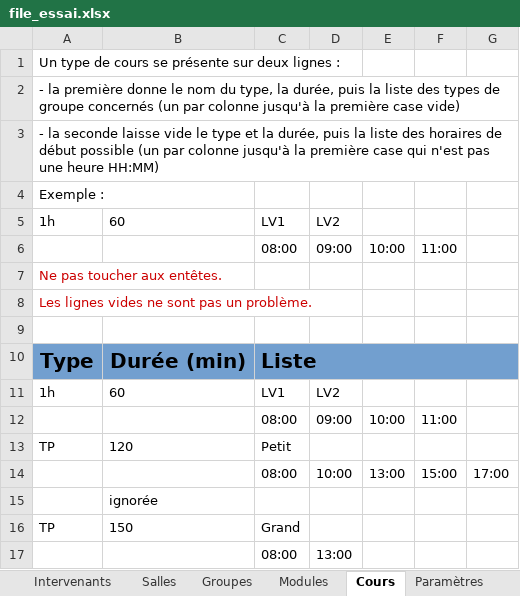
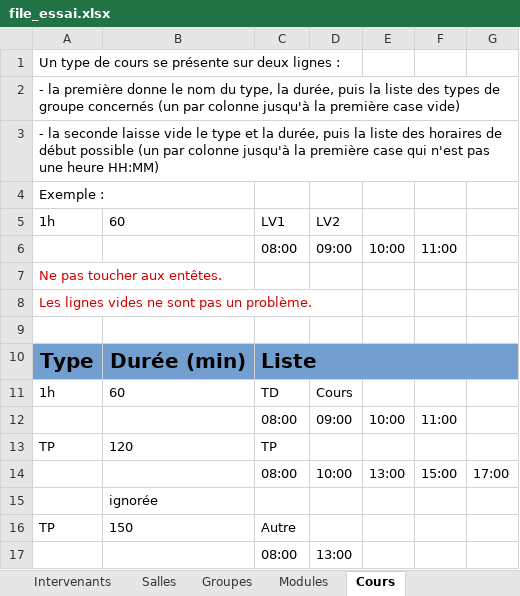
Before and after one commit to dlastes/edt, an Excel workbook: FlOpEDT/configuration/file_essai.xlsx, sheet Cours, drawn as a sheet; values as stored, in another font and other column widths than the file's, no borders; the diff names each change by its address in the sheet, - before the commit and + after, or states it on an @@ line.

```diff
--- a/FlOpEDT/configuration/file_essai.xlsx (sheet Cours)
+++ b/FlOpEDT/configuration/file_essai.xlsx (sheet Cours)
-C11: LV1
+C11: TD
-D11: LV2
+D11: Cours
-C13: Petit
+C13: TP
-C16: Grand
+C16: Autre
```
Also changed, not shown: sheet Modules, other sheet tabs, 2 other files.
